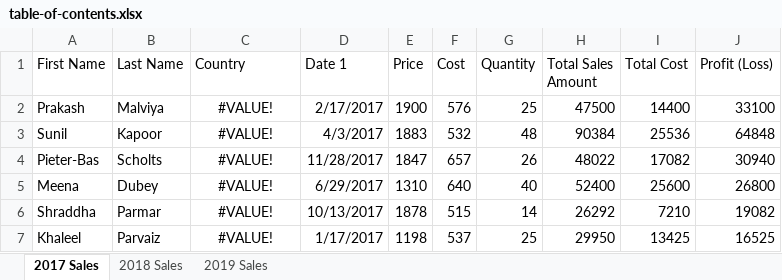
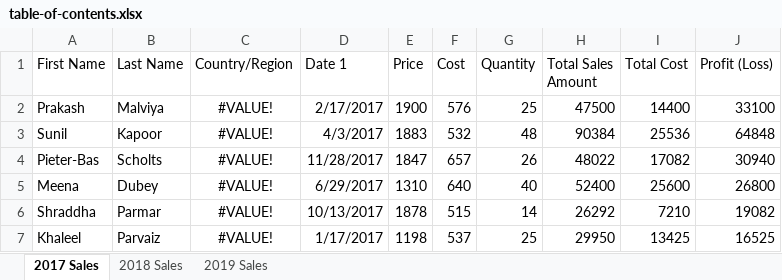
Before and after one commit to OfficeDev/office-scripts-docs, an Excel workbook: docs/resources/samples/table-of-contents.xlsx, sheet 2017 Sales, drawn as a sheet; only a part is shown; values as stored, in another font and other column widths than the file's, no borders; table styles not drawn; the diff names each change by its address in the sheet, - before the commit and + after, or states it on an @@ line.

Commit message:
Updating to country/region as per guidelines (#629)

```diff
--- a/docs/resources/samples/table-of-contents.xlsx (sheet 2017 Sales)
+++ b/docs/resources/samples/table-of-contents.xlsx (sheet 2017 Sales)
-C1: Country
+C1: Country/Region
```
Also changed, not shown: sheet 2018 Sales, sheet 2019 Sales, 2 other files.
